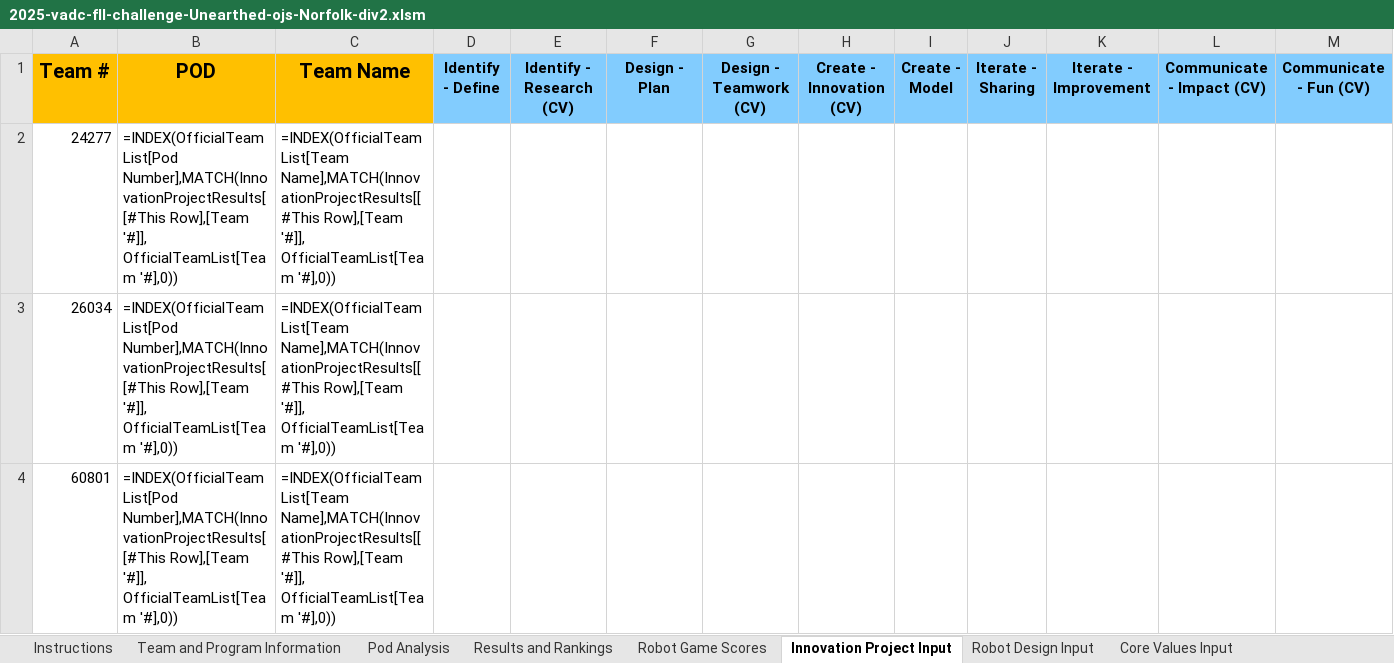
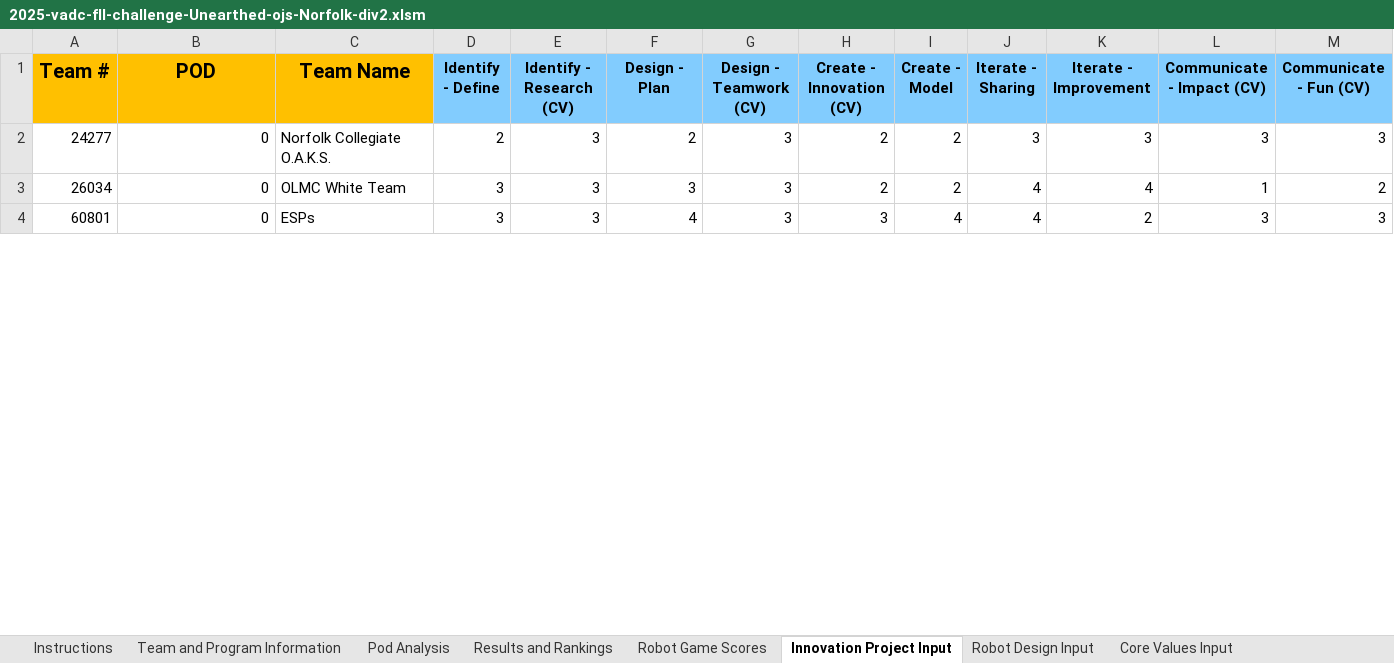
Before and after one commit to MrGibbage/OJS_Script_maker_NG, an Excel workbook: 2025-all/2025-vadc-fll-challenge-Unearthed-ojs-Norfolk-div2.xlsm, sheet Innovation Project Input, drawn as a sheet; only a part is shown; values as stored, in another font and other column widths than the file's, no borders; formulas without a stored value are shown as written; table styles not drawn; the diff covers the shown part only; the diff names each change by its address in the sheet, - before the commit and + after, or states it on an @@ line.

```diff
--- a/2025-all/2025-vadc-fll-challenge-Unearthed-ojs-Norfolk-div2.xlsm (sheet Innovation Project Input)
+++ b/2025-all/2025-vadc-fll-challenge-Unearthed-ojs-Norfolk-div2.xlsm (sheet Innovation Project Input)
-B2:B4 (POD): =INDEX(OfficialTeamList[Pod Number],MATCH(InnovationProjectResults[[#This Row],[Team '#]], OfficialTeamList[Team '#],0))
+B2:B4 (POD): 0
-C2 (Team Name): =INDEX(OfficialTeamList[Team Name],MATCH(InnovationProjectResults[[#This Row],[Team '#]], OfficialTeamList[Team '#],0))
+C2 (Team Name): Norfolk Collegiate O.A.K.S.
-D2 (Identify - Define): (empty)
+D2 (Identify - Define): 2
-E2:E4 (Identify - Research (CV)): (empty)
+E2:E4 (Identify - Research (CV)): 3
-F2 (Design - Plan): (empty)
+F2 (Design - Plan): 2
-G2:G4 (Design - Teamwork (CV)): (empty)
+G2:G4 (Design - Teamwork (CV)): 3
-H2:H3 (Create - Innovation (CV)): (empty)
+H2:H3 (Create - Innovation (CV)): 2
-I2:I3 (Create - Model): (empty)
+I2:I3 (Create - Model): 2
-J2 (Iterate - Sharing): (empty)
+J2 (Iterate - Sharing): 3
-K2 (Iterate - Improvement): (empty)
+K2 (Iterate - Improvement): 3
-L2 (Communicate - Impact (CV)): (empty)
+L2 (Communicate - Impact (CV)): 3
-M2 (Communicate - Fun (CV)): (empty)
+M2 (Communicate - Fun (CV)): 3
-C3 (Team Name): =INDEX(OfficialTeamList[Team Name],MATCH(InnovationProjectResults[[#This Row],[Team '#]], OfficialTeamList[Team '#],0))
+C3 (Team Name): OLMC White Team
-D3:D4 (Identify - Define): (empty)
+D3:D4 (Identify - Define): 3
-F3 (Design - Plan): (empty)
+F3 (Design - Plan): 3
-J3:J4 (Iterate - Sharing): (empty)
+J3:J4 (Iterate - Sharing): 4
-K3 (Iterate - Improvement): (empty)
+K3 (Iterate - Improvement): 4
-L3 (Communicate - Impact (CV)): (empty)
+L3 (Communicate - Impact (CV)): 1
-M3 (Communicate - Fun (CV)): (empty)
+M3 (Communicate - Fun (CV)): 2
-C4 (Team Name): =INDEX(OfficialTeamList[Team Name],MATCH(InnovationProjectResults[[#This Row],[Team '#]], OfficialTeamList[Team '#],0))
+C4 (Team Name): ESPs
-F4 (Design - Plan): (empty)
+F4 (Design - Plan): 4
-H4 (Create - Innovation (CV)): (empty)
+H4 (Create - Innovation (CV)): 3
-I4 (Create - Model): (empty)
+I4 (Create - Model): 4
-K4 (Iterate - Improvement): (empty)
+K4 (Iterate - Improvement): 2
-L4 (Communicate - Impact (CV)): (empty)
+L4 (Communicate - Impact (CV)): 3
-M4 (Communicate - Fun (CV)): (empty)
+M4 (Communicate - Fun (CV)): 3
```
Also changed, not shown: 62 edited cells elsewhere in this sheet, sheet Pod Analysis, sheet Core Values Input, sheet Robot Design Input, sheet Results and Rankings, sheet Robot Game Scores, sheet Team and Program Information, hidden cells, 2025-all/2025-vadc-fll-challenge-Unearthed-ojs-Norfolk-div1.xlsm, 7 other files.
